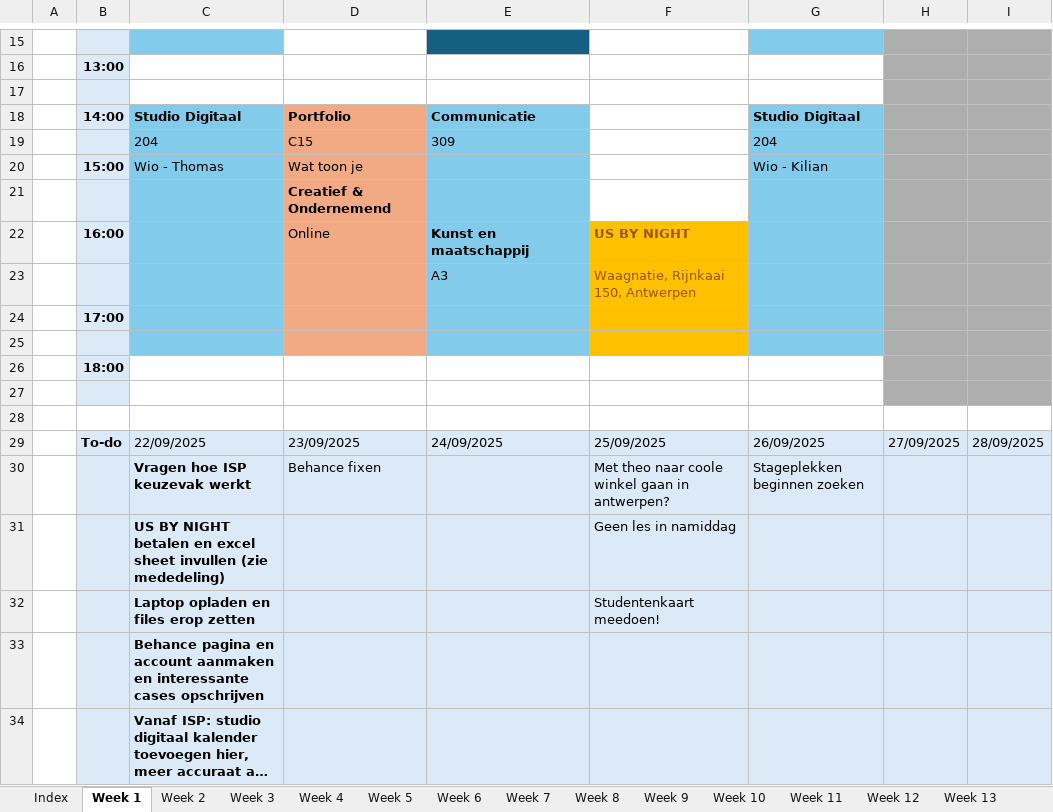
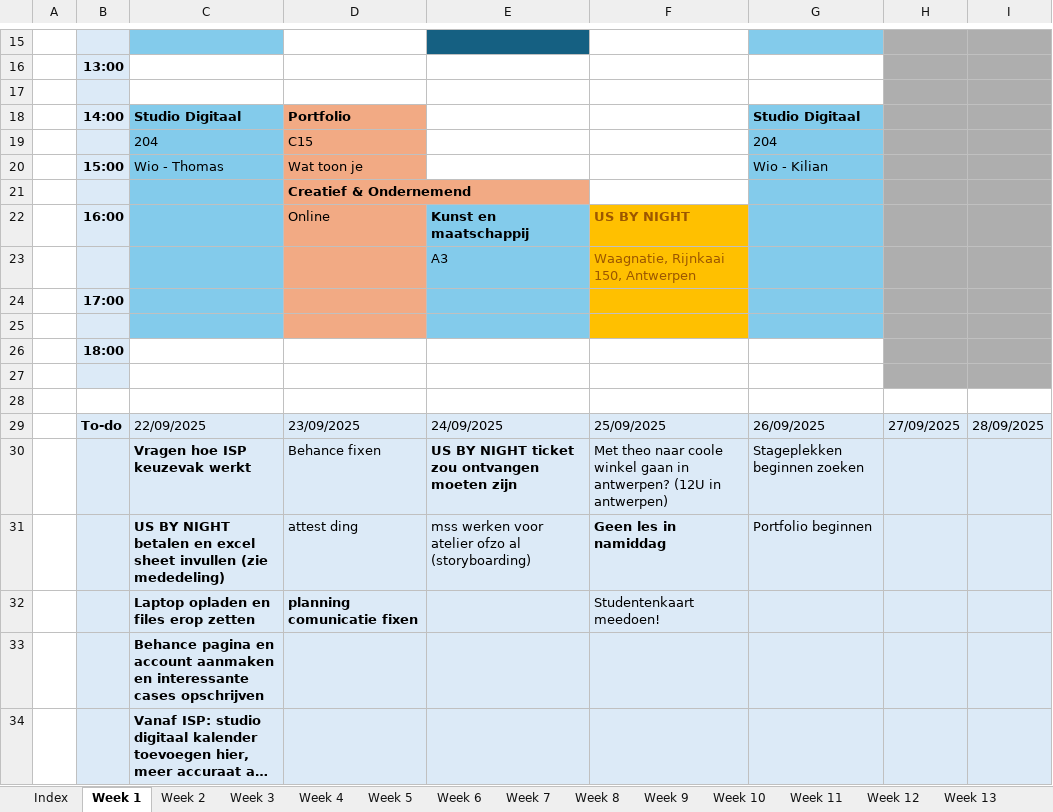
Before and after one commit to ninjahisser/LUCA-3, an Excel workbook: Uurrooster.xlsx, sheet Week 1, drawn as a sheet; only a part is shown, gaps mark what is left out; long unchanged cells end in …; values as stored, in another font and other column widths than the file's, no borders; conditional formats not drawn; removed rows and columns are numbered as before the commit, all else as after; the diff names each change by its address in the sheet, - before the commit and + after, or states it on an @@ line.

```diff
--- a/Uurrooster.xlsx (sheet Week 1)
+++ b/Uurrooster.xlsx (sheet Week 1)
-E18: Communicatie
+E18: (empty)
-E18:E21 fill: #83CBEB
+E18:E21 fill: none
-E19: 309
+E19: (empty)
-E30: (empty)
+E30: US BY NIGHT ticket zou ontvangen moeten zijn
-F30: …in antwerpen?
+F30: …in antwerpen? (12U in antwerpen)
-row 31:  |  | US BY NIGHT betalen en excel sheet invullen (zie mededeling) |  |  | Geen les in namiddag
+row 31:  |  | US BY NIGHT betalen en excel sheet invullen (zie mededeling) | attest ding | mss werken voor atelier ofzo al (storyboarding) | Geen les in namiddag | Portfolio beginnen
-D32: (empty)
+D32: planning comunicatie fixen
```
Also changed, not shown: sheet Week 8, sheet Week 5, sheet Week 6, sheet Week 3, sheet Week 10, sheet Week 12, 2 more sheets, 13 other files.
